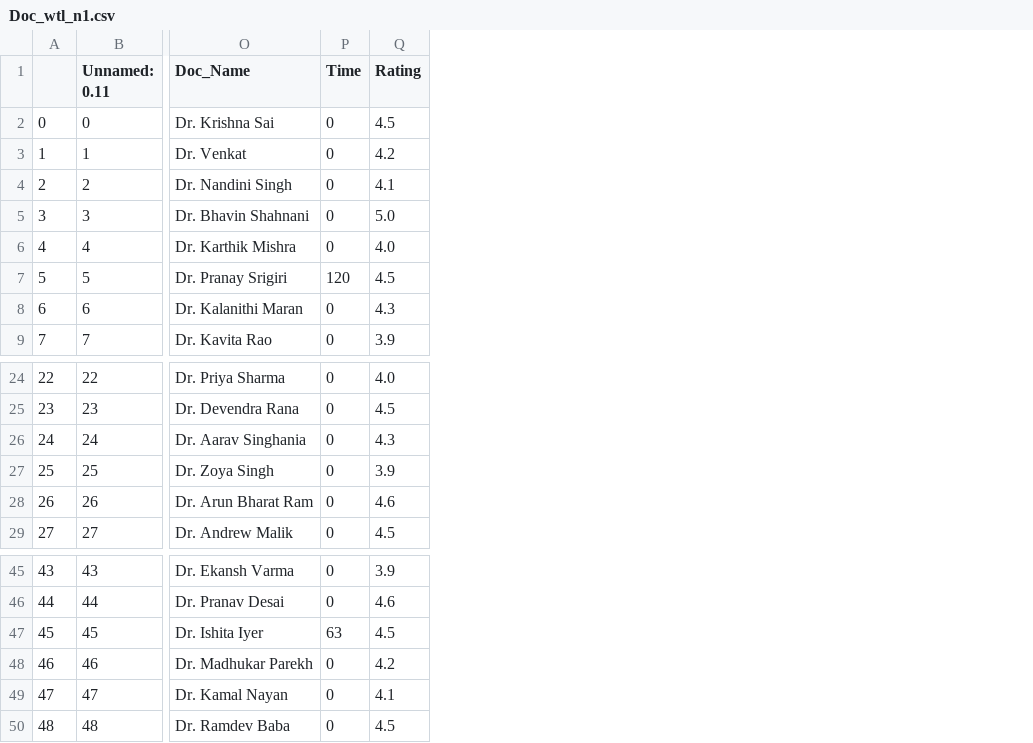
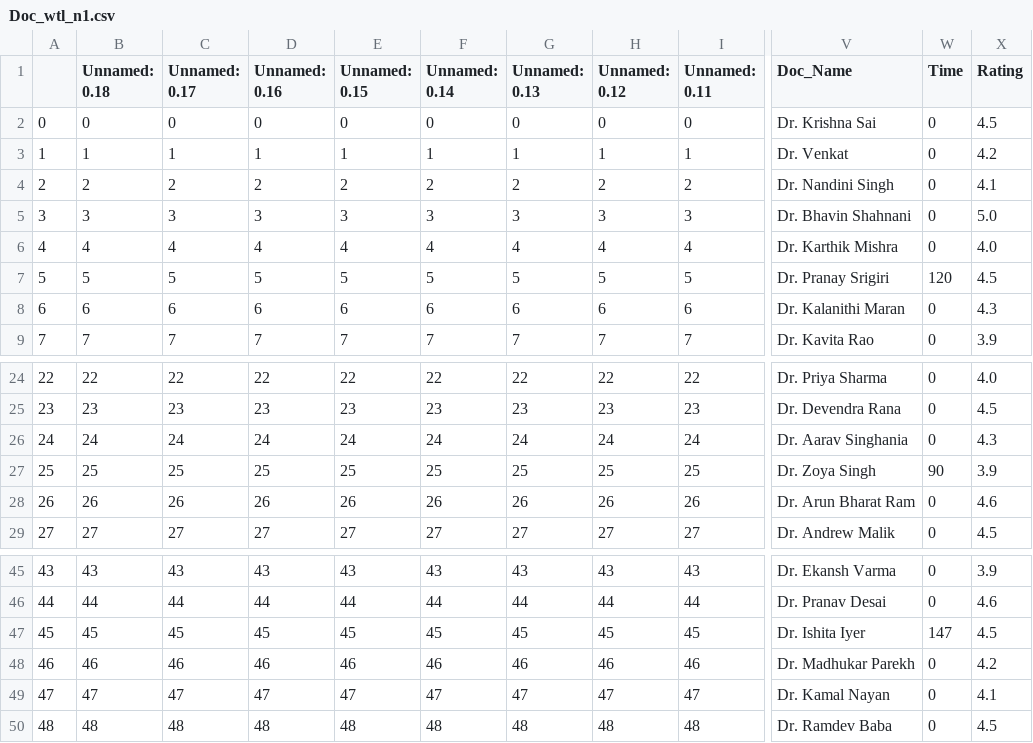
Before and after one commit to SaiSaatvik31/SEM-3-PROJECT, a CSV file: Doc_wtl_n1.csv, drawn as a sheet; only a part is shown, gaps mark what is left out; addresses are those after the commit; the diff names each change by its address in the sheet, - before the commit and + after, or states it on an @@ line.

```diff
--- a/Doc_wtl_n1.csv
+++ b/Doc_wtl_n1.csv
+column B (Unnamed: 0.18), rows 2-9: 0 | 1 | 2 | 3 | 4 | 5 | 6 | 7; rows 24-29: 22 | 23 | 24 | 25 | 26 | 27; rows 45-50: 43 | 44 | 45 | 46 | 47 | 48
+column C (Unnamed: 0.17), rows 2-9: 0 | 1 | 2 | 3 | 4 | 5 | 6 | 7; rows 24-29: 22 | 23 | 24 | 25 | 26 | 27; rows 45-50: 43 | 44 | 45 | 46 | 47 | 48
+column D (Unnamed: 0.16), rows 2-9: 0 | 1 | 2 | 3 | 4 | 5 | 6 | 7; rows 24-29: 22 | 23 | 24 | 25 | 26 | 27; rows 45-50: 43 | 44 | 45 | 46 | 47 | 48
+column E (Unnamed: 0.15), rows 2-9: 0 | 1 | 2 | 3 | 4 | 5 | 6 | 7; rows 24-29: 22 | 23 | 24 | 25 | 26 | 27; rows 45-50: 43 | 44 | 45 | 46 | 47 | 48
+column F (Unnamed: 0.14), rows 2-9: 0 | 1 | 2 | 3 | 4 | 5 | 6 | 7; rows 24-29: 22 | 23 | 24 | 25 | 26 | 27; rows 45-50: 43 | 44 | 45 | 46 | 47 | 48
+column G (Unnamed: 0.13), rows 2-9: 0 | 1 | 2 | 3 | 4 | 5 | 6 | 7; rows 24-29: 22 | 23 | 24 | 25 | 26 | 27; rows 45-50: 43 | 44 | 45 | 46 | 47 | 48
+column H (Unnamed: 0.12), rows 2-9: 0 | 1 | 2 | 3 | 4 | 5 | 6 | 7; rows 24-29: 22 | 23 | 24 | 25 | 26 | 27; rows 45-50: 43 | 44 | 45 | 46 | 47 | 48
-W27 (Time): 0
+W27 (Time): 90
-W47 (Time): 63
+W47 (Time): 147
```
Also changed, not shown: 10 other files.
